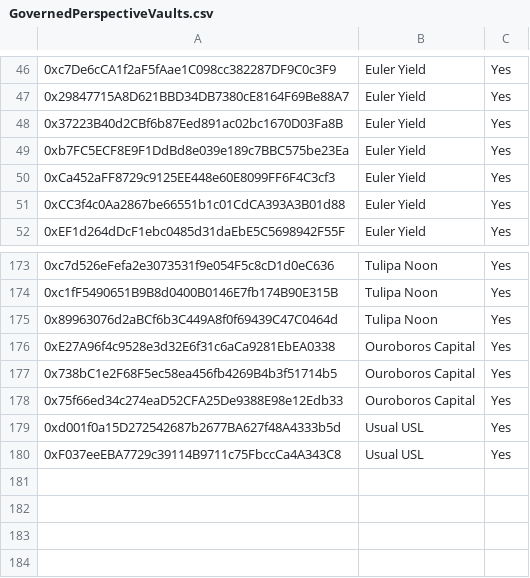
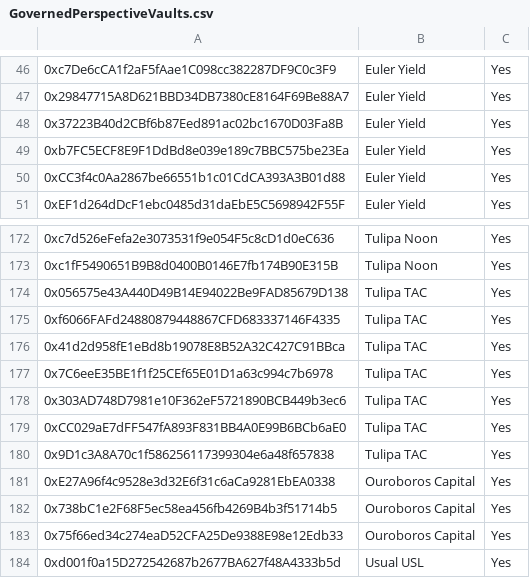
Before and after one commit to euler-xyz/evk-periphery, a CSV file: script/production/mainnet/governedPerspectiveVaults/GovernedPerspectiveVaults.csv, drawn as a sheet; only a part is shown, gaps mark what is left out; the shorter side is filled out with more unchanged rows; removed rows and columns are numbered as before the commit, all else as after; the diff names each change by its address in the sheet, - before the commit and + after, or states it on an @@ line.

Commit message:
feat: whitelist vaults

```diff
--- a/script/production/mainnet/governedPerspectiveVaults/GovernedPerspectiveVaults.csv
+++ b/script/production/mainnet/governedPerspectiveVaults/GovernedPerspectiveVaults.csv
-row 50: 0xCa452aFF8729c9125EE448e60E8099FF6F4C3cf3 | Euler Yield | Yes
+row 174: 0x056575e43A440D49B14E94022Be9FAD85679D138 | Tulipa TAC | Yes
+row 175: 0xf6066FAFd24880879448867CFD683337146F4335 | Tulipa TAC | Yes
+row 176: 0x41d2d958fE1eBd8b19078E8B52A32C427C91BBca | Tulipa TAC | Yes
+row 177: 0x7C6eeE35BE1f1f25CEf65E01D1a63c994c7b6978 | Tulipa TAC | Yes
+row 178: 0x303AD748D7981e10F362eF5721890BCB449b3ec6 | Tulipa TAC | Yes
-A179: 0x89963076d2aBCf6b3C449A8f0f69439C47C0464d
+A179: 0xCC029aE7dFF547fA893F831BB4A0E99B6BCb6aE0
-B179: Tulipa Noon
+B179: Tulipa TAC
+row 180: 0x9D1c3A8A70c1f586256117399304e6a48f657838 | Tulipa TAC | Yes
```
Also changed, not shown: 1 other file.
